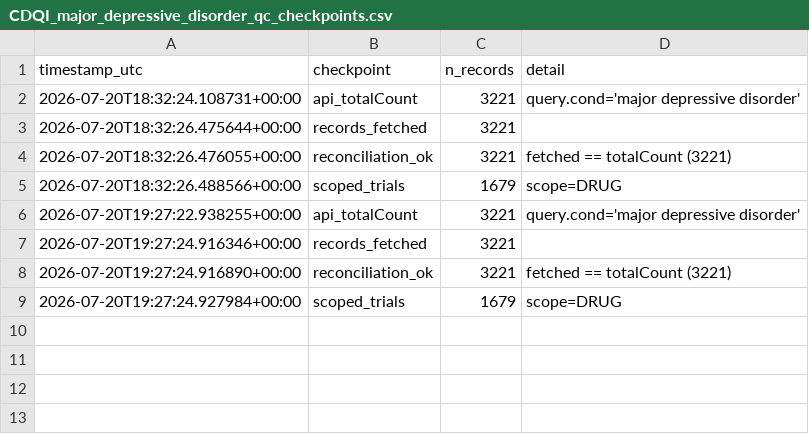
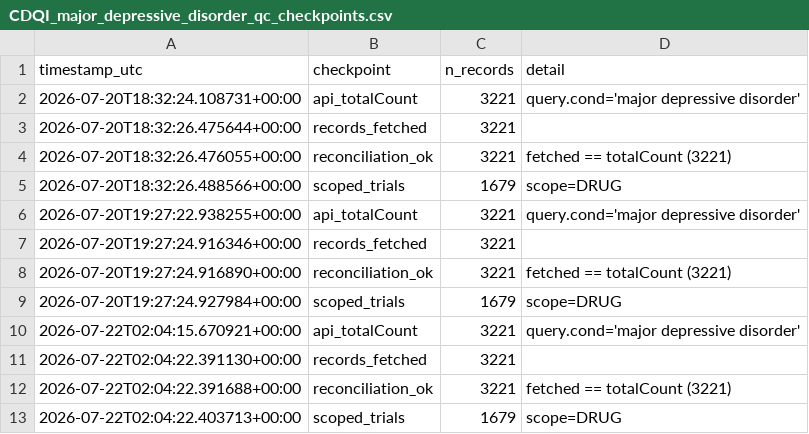
Before and after one commit to tannerproficeresearch-ai/safe-lab-cdqi, a CSV file: CDQI_major_depressive_disorder/CDQI_major_depressive_disorder_qc_checkpoints.csv, drawn as a sheet.

```diff
--- a/CDQI_major_depressive_disorder/CDQI_major_depressive_disorder_qc_checkpoints.csv
+++ b/CDQI_major_depressive_disorder/CDQI_major_depressive_disorder_qc_checkpoints.csv
@@ -9 +9,5 @@ timestamp_utc,checkpoint,n_records,detail
 2026-07-20T19:27:24.927984+00:00,scoped_trials,1679,scope=DRUG
+2026-07-22T02:04:15.670921+00:00,api_totalCount,3221,query.cond='major depressive disorder'
+2026-07-22T02:04:22.391130+00:00,records_fetched,3221,
+2026-07-22T02:04:22.391688+00:00,reconciliation_ok,3221,fetched == totalCount (3221)
+2026-07-22T02:04:22.403713+00:00,scoped_trials,1679,scope=DRUG
```
Also changed, not shown: CDQI_major_depressive_disorder/CDQI_major_depressive_disorder_supp1_by_intervention.csv, CDQI_major_depressive_disorder/CDQI_major_depressive_disorder_supp2_by_epoch.csv, 8 other files.
